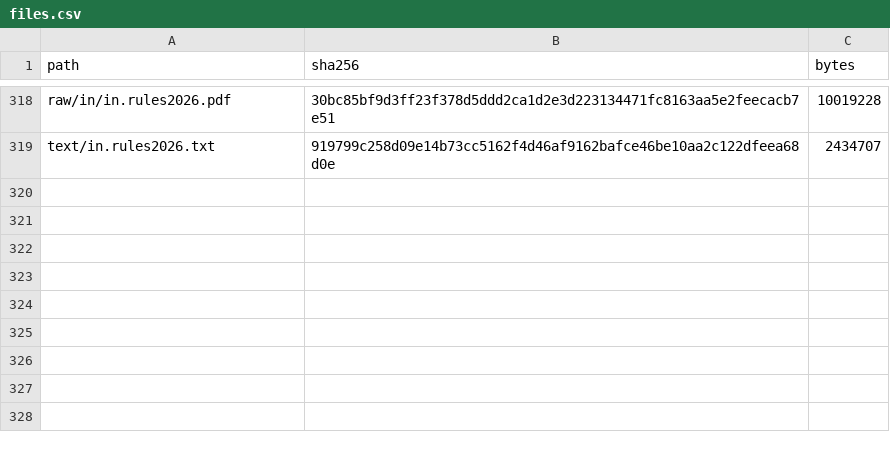
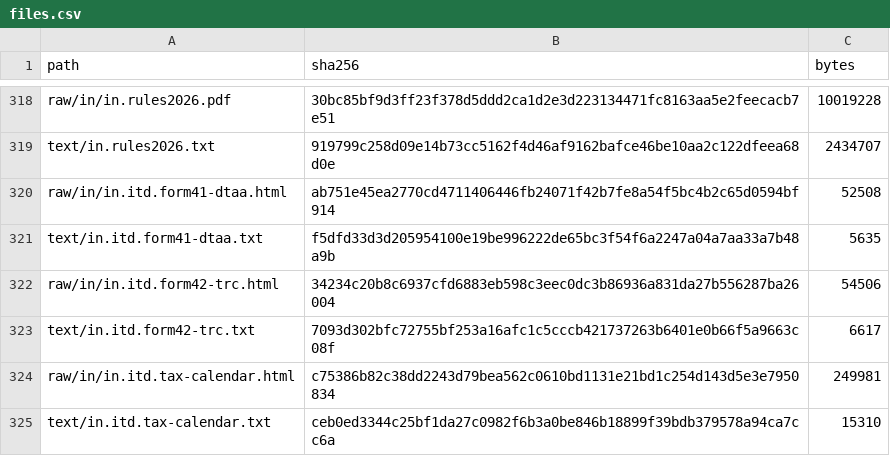
Before and after one commit to ZhihongWu-dev/Asia-Tax-AI-Agent, a CSV file: database/files.csv, drawn as a sheet; only a part is shown, gaps mark what is left out.

```diff
--- a/database/files.csv
+++ b/database/files.csv
@@ -319 +319,7 @@ raw/in/in.rules2026.pdf,30bc85bf9d3ff23f378d5ddd2ca1d2e3d223134471fc8163aa5e2fee
 text/in.rules2026.txt,919799c258d09e14b73cc5162f4d46af9162bafce46be10aa2c122dfeea68d0e,2434707
+raw/in/in.itd.form41-dtaa.html,ab751e45ea2770cd4711406446fb24071f42b7fe8a54f5bc4b2c65d0594bf914,52508
+text/in.itd.form41-dtaa.txt,f5dfd33d3d205954100e19be996222de65bc3f54f6a2247a04a7aa33a7b48a9b,5635
+raw/in/in.itd.form42-trc.html,34234c20b8c6937cfd6883eb598c3eec0dc3b86936a831da27b556287ba26004,54506
+text/in.itd.form42-trc.txt,7093d302bfc72755bf253a16afc1c5cccb421737263b6401e0b66f5a9663c08f,6617
+raw/in/in.itd.tax-calendar.html,c75386b82c38dd2243d79bea562c0610bd1131e21bd1c254d143d5e3e7950834,249981
+text/in.itd.tax-calendar.txt,ceb0ed3344c25bf1da27c0982f6b3a0be846b18899f39bdb379578a94ca7cc6a,15310
```
Also changed, not shown: database/doc.csv, 10 other files.
